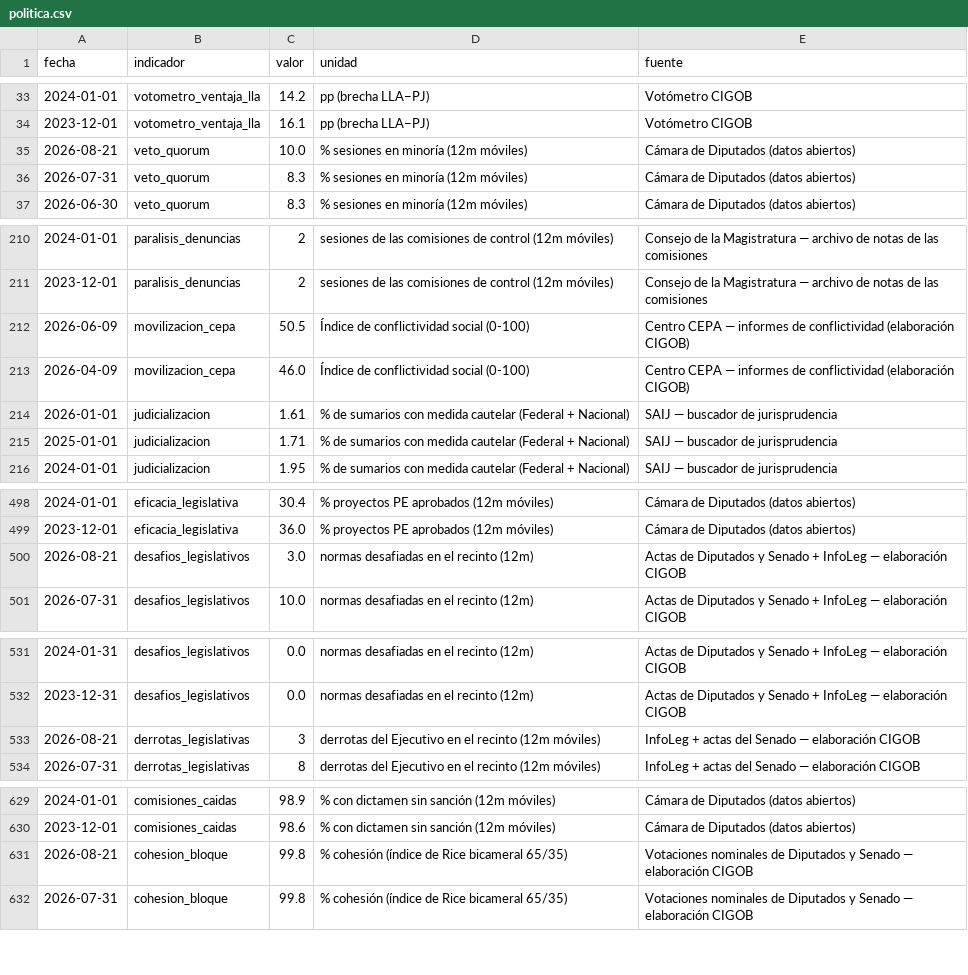
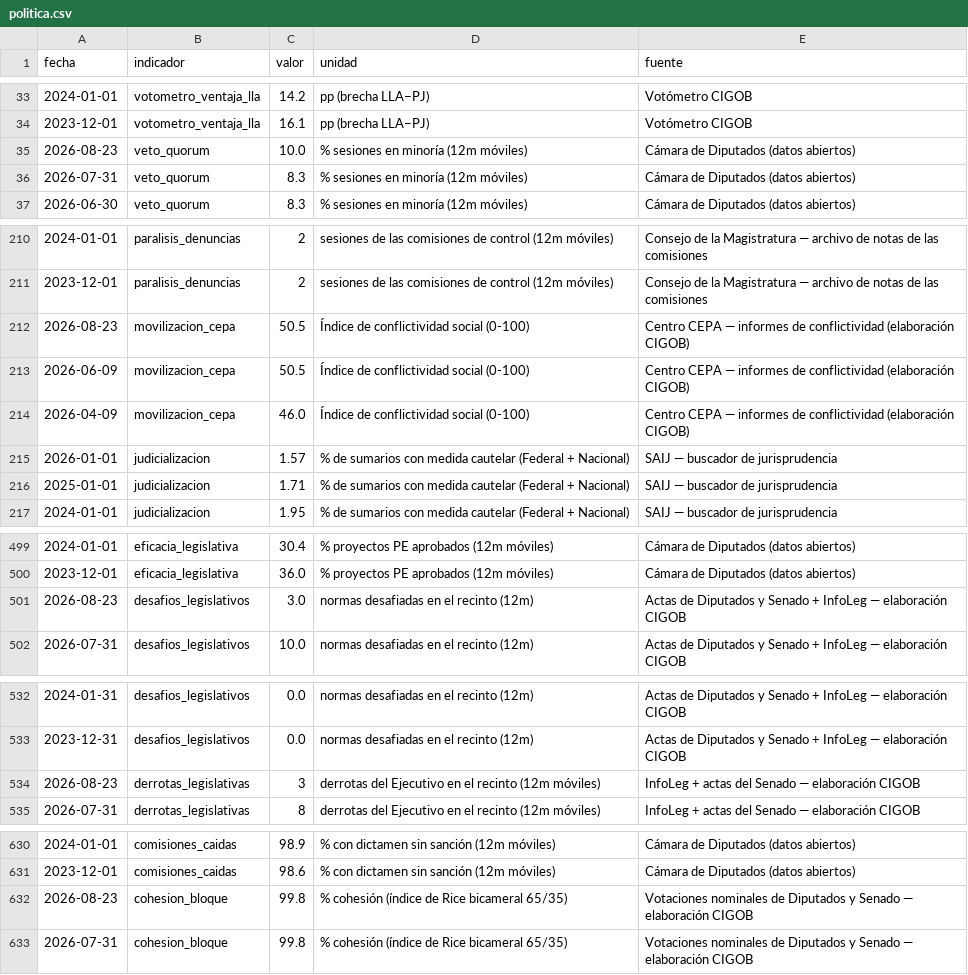
Before and after one commit to Juanpintoselso33/cigob-informe-coyuntura, a CSV file: projects/informe_coyuntura/output/series/politica.csv, drawn as a sheet; only a part is shown, gaps mark what is left out; the diff covers the shown part only.

```diff
--- a/projects/informe_coyuntura/output/series/politica.csv
+++ b/projects/informe_coyuntura/output/series/politica.csv
@@ -34,3 +34,3 @@ fecha,indicador,valor,unidad,fuente
 2023-12-01,votometro_ventaja_lla,16.1,pp (brecha LLA−PJ),Votómetro CIGOB
-2026-08-21,veto_quorum,10.0,% sesiones en minoría (12m móviles),Cámara de Diputados (datos abiertos)
+2026-08-23,veto_quorum,10.0,% sesiones en minoría (12m móviles),Cámara de Diputados (datos abiertos)
 2026-07-31,veto_quorum,8.3,% sesiones en minoría (12m móviles),Cámara de Diputados (datos abiertos)
@@ -211,5 +211,6 @@ fecha,indicador,valor,unidad,fuente
 2023-12-01,paralisis_denuncias,2,sesiones de las comisiones de control (12m móviles),Consejo de la Magistratura — archivo de notas de las comisiones
+2026-08-23,movilizacion_cepa,50.5,Índice de conflictividad social (0-100),Centro CEPA — informes de conflictividad (elaboración CIGOB)
 2026-06-09,movilizacion_cepa,50.5,Índice de conflictividad social (0-100),Centro CEPA — informes de conflictividad (elaboración CIGOB)
 2026-04-09,movilizacion_cepa,46.0,Índice de conflictividad social (0-100),Centro CEPA — informes de conflictividad (elaboración CIGOB)
-2026-01-01,judicializacion,1.61,% de sumarios con medida cautelar (Federal + Nacional),SAIJ — buscador de jurisprudencia
+2026-01-01,judicializacion,1.57,% de sumarios con medida cautelar (Federal + Nacional),SAIJ — buscador de jurisprudencia
 2025-01-01,judicializacion,1.71,% de sumarios con medida cautelar (Federal + Nacional),SAIJ — buscador de jurisprudencia
@@ -499,3 +500,3 @@ fecha,indicador,valor,unidad,fuente
 2023-12-01,eficacia_legislativa,36.0,% proyectos PE aprobados (12m móviles),Cámara de Diputados (datos abiertos)
-2026-08-21,desafios_legislativos,3.0,normas desafiadas en el recinto (12m),Actas de Diputados y Senado + InfoLeg — elaboración CIGOB
+2026-08-23,desafios_legislativos,3.0,normas desafiadas en el recinto (12m),Actas de Diputados y Senado + InfoLeg — elaboración CIGOB
 2026-07-31,desafios_legislativos,10.0,normas desafiadas en el recinto (12m),Actas de Diputados y Senado + InfoLeg — elaboración CIGOB
@@ -532,3 +533,3 @@ fecha,indicador,valor,unidad,fuente
 2023-12-31,desafios_legislativos,0.0,normas desafiadas en el recinto (12m),Actas de Diputados y Senado + InfoLeg — elaboración CIGOB
-2026-08-21,derrotas_legislativas,3,derrotas del Ejecutivo en el recinto (12m móviles),InfoLeg + actas del Senado — elaboración CIGOB
+2026-08-23,derrotas_legislativas,3,derrotas del Ejecutivo en el recinto (12m móviles),InfoLeg + actas del Senado — elaboración CIGOB
 2026-07-31,derrotas_legislativas,8,derrotas del Ejecutivo en el recinto (12m móviles),InfoLeg + actas del Senado — elaboración CIGOB
@@ -630,3 +631,3 @@ fecha,indicador,valor,unidad,fuente
 2023-12-01,comisiones_caidas,98.6,% con dictamen sin sanción (12m móviles),Cámara de Diputados (datos abiertos)
-2026-08-21,cohesion_bloque,99.8,% cohesión (índice de Rice bicameral 65/35),Votaciones nominales de Diputados y Senado — elaboración CIGOB
+2026-08-23,cohesion_bloque,99.8,% cohesión (índice de Rice bicameral 65/35),Votaciones nominales de Diputados y Senado — elaboración CIGOB
 2026-07-31,cohesion_bloque,99.8,% cohesión (índice de Rice bicameral 65/35),Votaciones nominales de Diputados y Senado — elaboración CIGOB
```
Also changed, not shown: 2 edited cells elsewhere in this file, projects/informe_coyuntura/output/series/gestion.csv, projects/informe_coyuntura/output/series/macro.csv, 31 other files.
